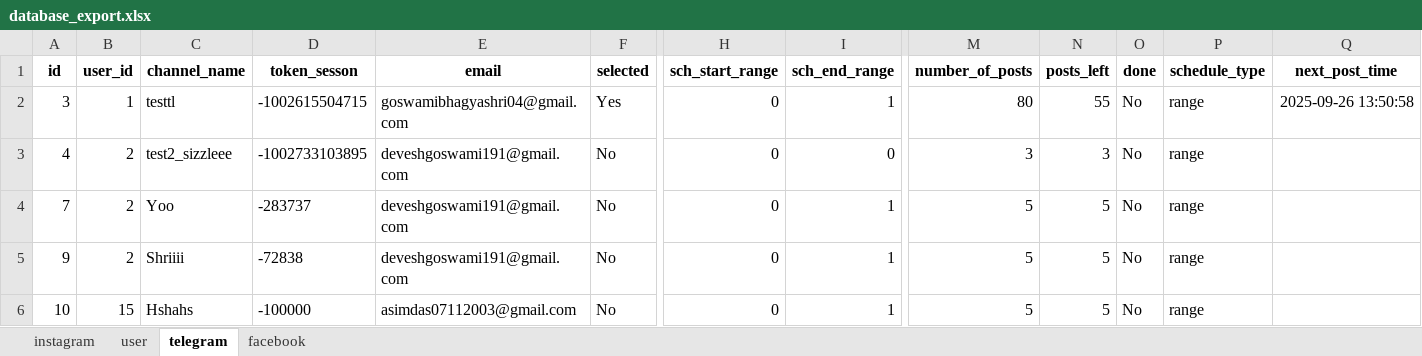
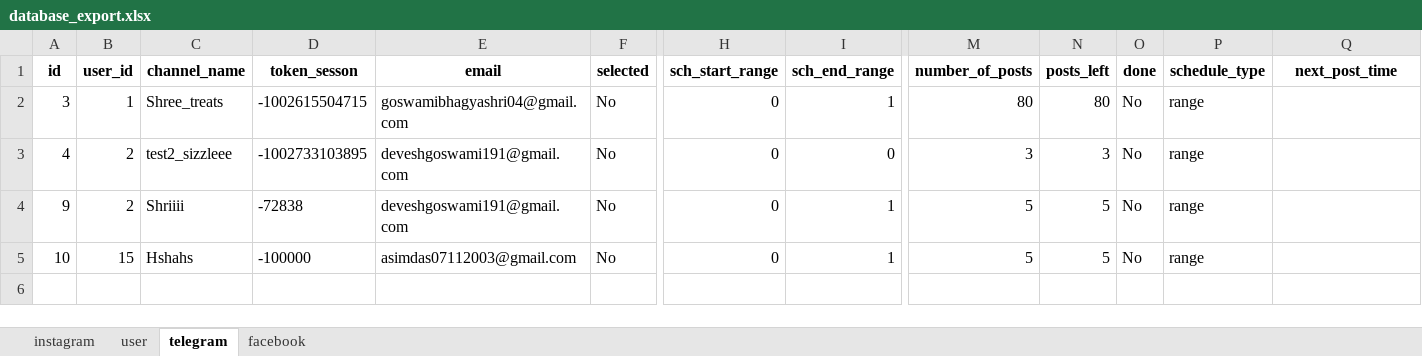
Before and after one commit to bhagyashriee27/Socio-Automate-Hub, an Excel workbook: backend/database_export.xlsx, sheet telegram, drawn as a sheet; only a part is shown, gaps mark what is left out; values as stored, in another font and other column widths than the file's, no borders; rows hold the shown columns only; the diff names each change by its address in the sheet, - before the commit and + after, or states it on an @@ line.

```diff
--- a/backend/database_export.xlsx (sheet telegram)
+++ b/backend/database_export.xlsx (sheet telegram)
-C2 (channel_name): testtl
+C2 (channel_name): Shree_treats
-F2 (selected): Yes
+F2 (selected): No
-N2 (posts_left): 55
+N2 (posts_left): 80
-Q2 (next_post_time): 2025-09-26 13:50:58
+Q2 (next_post_time): (empty)
-row 4: 7 | 2 | Yoo | -283737 | deveshgoswami191@gmail.com | No | 0 | 1 | 5 | 5 | No | range
```
Also changed, not shown: sheet instagram, 7 other files.
